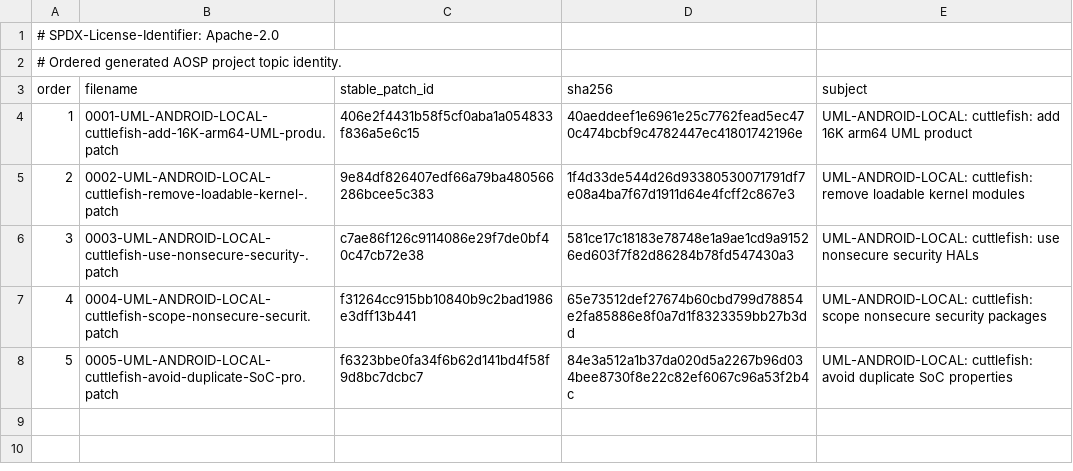
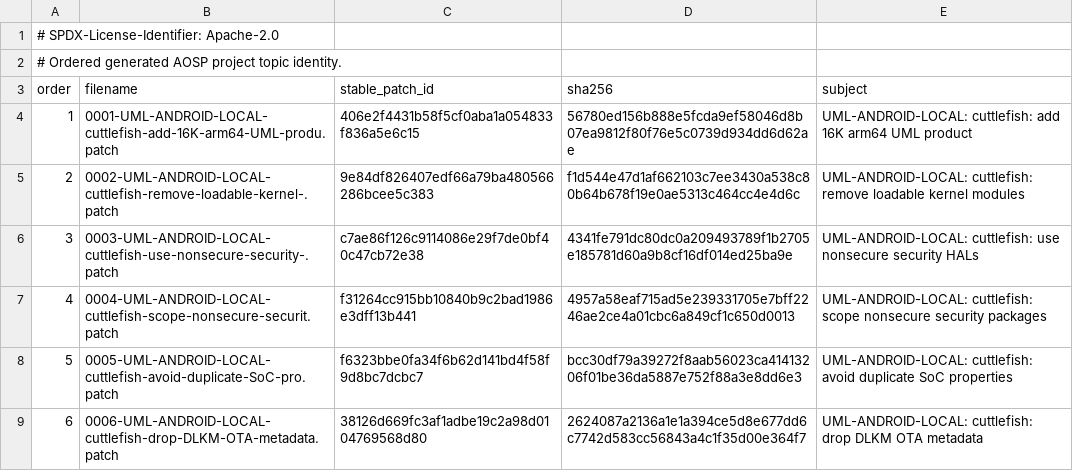
Before and after one commit to 1972nollus/Kernarium, a TSV file: android/aosp-17/patches/projects/p0001/series/manifest.tsv, drawn as a sheet.

Commit message:
android: drop DLKM OTA metadata

```diff
--- a/android/aosp-17/patches/projects/p0001/series/manifest.tsv
+++ b/android/aosp-17/patches/projects/p0001/series/manifest.tsv
@@ -3,6 +3,7 @@
 order	filename	stable_patch_id	sha256	subject
-1	0001-UML-ANDROID-LOCAL-cuttlefish-add-16K-arm64-UML-produ.patch	406e2f4431b58f5cf0aba1a054833f836a5e6c15	40aeddeef1e6961e25c7762fead5ec470c474bcbf9c4782447ec41801742196e	UML-ANDROID-LOCAL: cuttlefish: add 16K arm64 UML product
-2	0002-UML-ANDROID-LOCAL-cuttlefish-remove-loadable-kernel-.patch	9e84df826407edf66a79ba480566286bcee5c383	1f4d33de544d26d93380530071791df7e08a4ba7f67d1911d64e4fcff2c867e3	UML-ANDROID-LOCAL: cuttlefish: remove loadable kernel modules
-3	0003-UML-ANDROID-LOCAL-cuttlefish-use-nonsecure-security-.patch	c7ae86f126c9114086e29f7de0bf40c47cb72e38	581ce17c18183e78748e1a9ae1cd9a91526ed603f7f82d86284b78fd547430a3	UML-ANDROID-LOCAL: cuttlefish: use nonsecure security HALs
-4	0004-UML-ANDROID-LOCAL-cuttlefish-scope-nonsecure-securit.patch	f31264cc915bb10840b9c2bad1986e3dff13b441	65e73512def27674b60cbd799d78854e2fa85886e8f0a7d1f8323359bb27b3dd	UML-ANDROID-LOCAL: cuttlefish: scope nonsecure security packages
-5	0005-UML-ANDROID-LOCAL-cuttlefish-avoid-duplicate-SoC-pro.patch	f6323bbe0fa34f6b62d141bd4f58f9d8bc7dcbc7	84e3a512a1b37da020d5a2267b96d034bee8730f8e22c82ef6067c96a53f2b4c	UML-ANDROID-LOCAL: cuttlefish: avoid duplicate SoC properties
+1	0001-UML-ANDROID-LOCAL-cuttlefish-add-16K-arm64-UML-produ.patch	406e2f4431b58f5cf0aba1a054833f836a5e6c15	56780ed156b888e5fcda9ef58046d8b07ea9812f80f76e5c0739d934dd6d62ae	UML-ANDROID-LOCAL: cuttlefish: add 16K arm64 UML product
+2	0002-UML-ANDROID-LOCAL-cuttlefish-remove-loadable-kernel-.patch	9e84df826407edf66a79ba480566286bcee5c383	f1d544e47d1af662103c7ee3430a538c80b64b678f19e0ae5313c464cc4e4d6c	UML-ANDROID-LOCAL: cuttlefish: remove loadable kernel modules
+3	0003-UML-ANDROID-LOCAL-cuttlefish-use-nonsecure-security-.patch	c7ae86f126c9114086e29f7de0bf40c47cb72e38	4341fe791dc80dc0a209493789f1b2705e185781d60a9b8cf16df014ed25ba9e	UML-ANDROID-LOCAL: cuttlefish: use nonsecure security HALs
+4	0004-UML-ANDROID-LOCAL-cuttlefish-scope-nonsecure-securit.patch	f31264cc915bb10840b9c2bad1986e3dff13b441	4957a58eaf715ad5e239331705e7bff2246ae2ce4a01cbc6a849cf1c650d0013	UML-ANDROID-LOCAL: cuttlefish: scope nonsecure security packages
+5	0005-UML-ANDROID-LOCAL-cuttlefish-avoid-duplicate-SoC-pro.patch	f6323bbe0fa34f6b62d141bd4f58f9d8bc7dcbc7	bcc30df79a39272f8aab56023ca41413206f01be36da5887e752f88a3e8dd6e3	UML-ANDROID-LOCAL: cuttlefish: avoid duplicate SoC properties
+6	0006-UML-ANDROID-LOCAL-cuttlefish-drop-DLKM-OTA-metadata.patch	38126d669fc3af1adbe19c2a98d0104769568d80	2624087a2136a1e1a394ce5d8e677dd6c7742d583cc56843a4c1f35d00e364f7	UML-ANDROID-LOCAL: cuttlefish: drop DLKM OTA metadata
```
Also changed, not shown: android/aosp-17/patches/projects.tsv, 9 other files.
